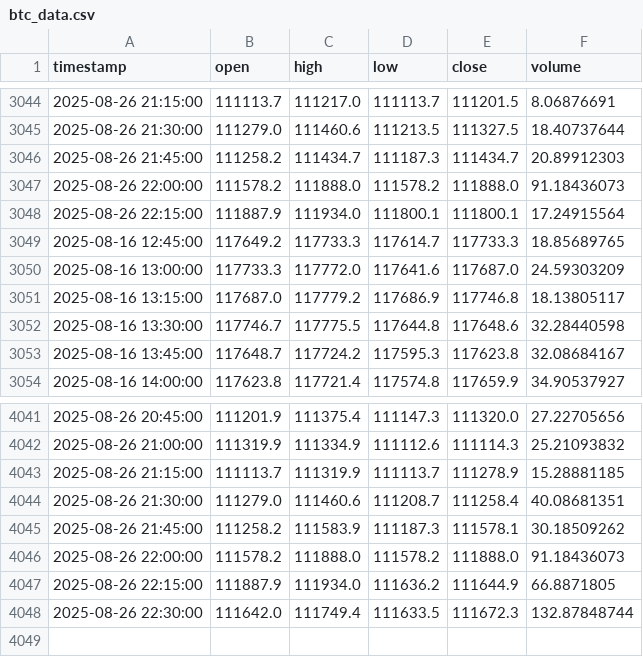
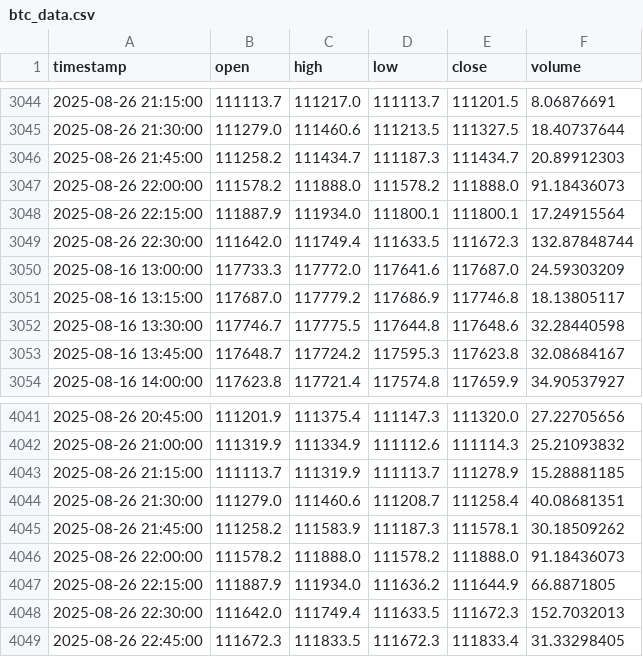
Before and after one commit to rimasfernandes1985/btc-15m-trading-bot, a CSV file: btc_data.csv, drawn as a sheet; only a part is shown, gaps mark what is left out.

```diff
--- a/btc_data.csv
+++ b/btc_data.csv
@@ -3048,3 +3048,3 @@ timestamp,open,high,low,close,volume
 2025-08-26 22:15:00,111887.9,111934.0,111800.1,111800.1,17.24915564
-2025-08-16 12:45:00,117649.2,117733.3,117614.7,117733.3,18.85689765
+2025-08-26 22:30:00,111642.0,111749.4,111633.5,111672.3,132.87848744
 2025-08-16 13:00:00,117733.3,117772.0,117641.6,117687.0,24.59303209
@@ -4047,2 +4047,3 @@ timestamp,open,high,low,close,volume
 2025-08-26 22:15:00,111887.9,111934.0,111636.2,111644.9,66.8871805
-2025-08-26 22:30:00,111642.0,111749.4,111633.5,111672.3,132.87848744
+2025-08-26 22:30:00,111642.0,111749.4,111633.5,111672.3,152.7032013
+2025-08-26 22:45:00,111672.3,111833.5,111672.3,111833.4,31.33298405
```
